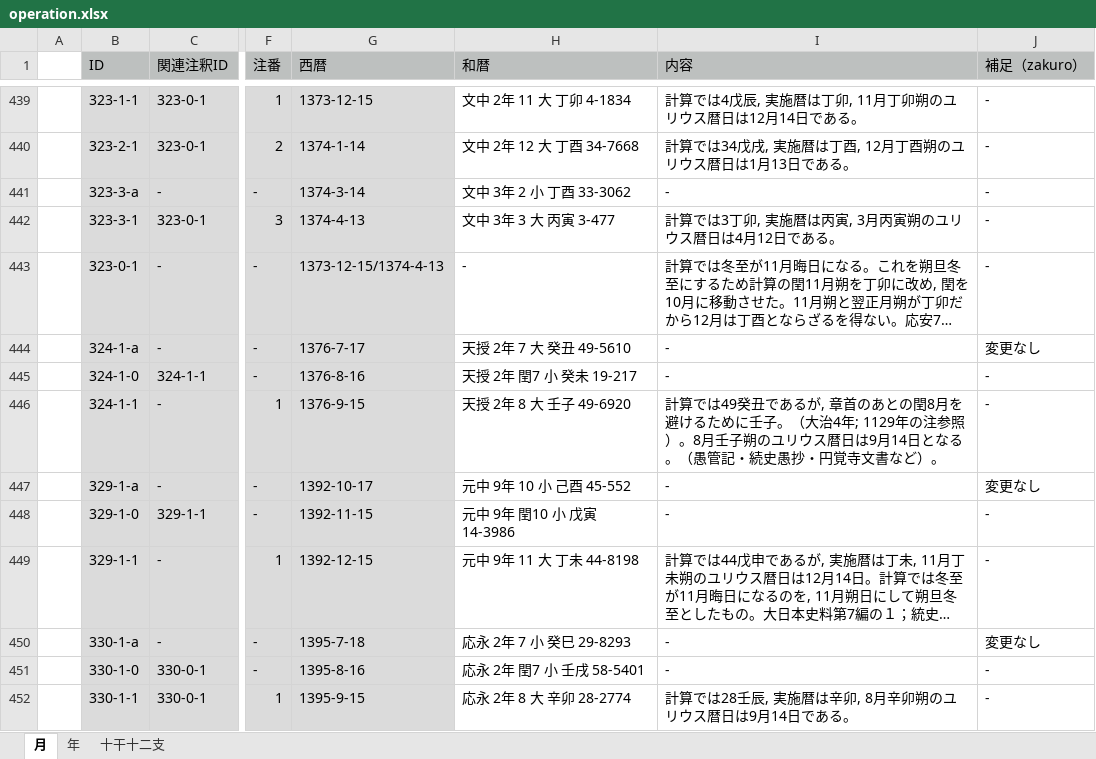
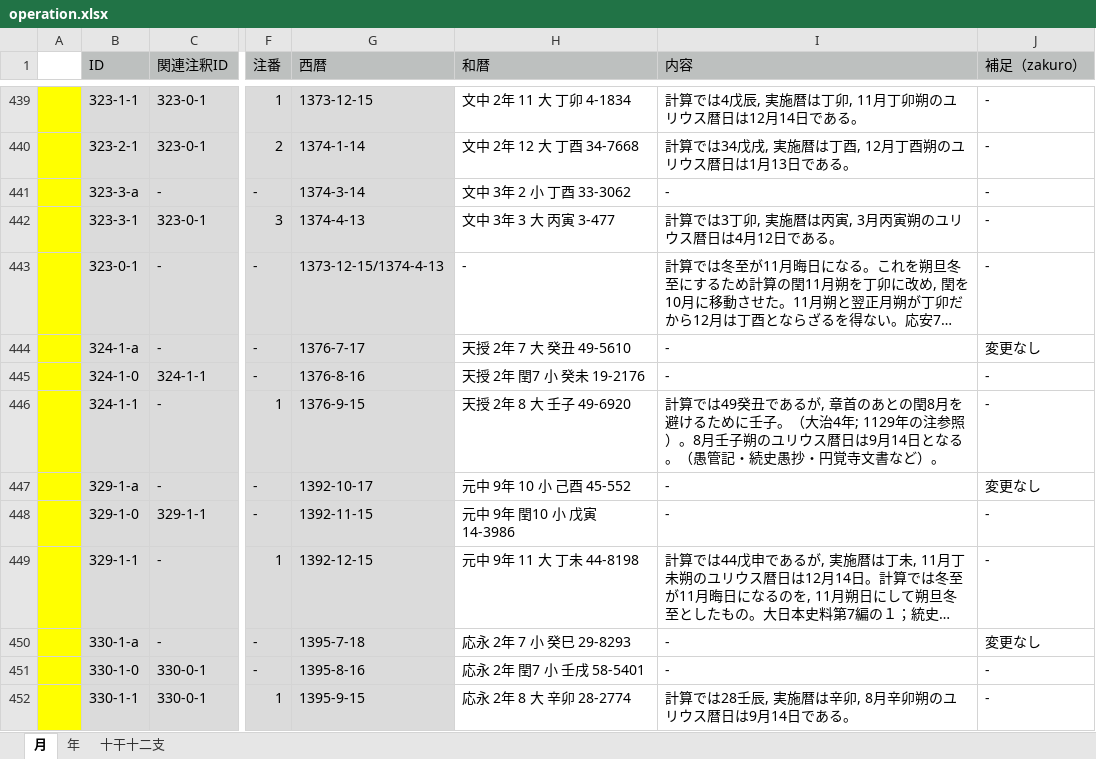
Before and after one commit to pldb/zakuro, an Excel workbook: doc/operation/operation.xlsx, sheet 月, drawn as a sheet; only a part is shown, gaps mark what is left out; long unchanged cells end in …; values as stored, in another font and other column widths than the file's, no borders; the diff covers the shown part only; the diff names each change by its address in the sheet, - before the commit and + after, or states it on an @@ line.

```diff
--- a/doc/operation/operation.xlsx (sheet 月)
+++ b/doc/operation/operation.xlsx (sheet 月)
-A439:A452 fill: none
+A439:A452 fill: #FFFF00
-H445 (和暦): 天授 2年 閏7 小 癸未 19-217
+H445 (和暦): 天授 2年 閏7 小 癸未 19-2176
```
Also changed, not shown: 24 edited cells and cell formats elsewhere in this sheet.
